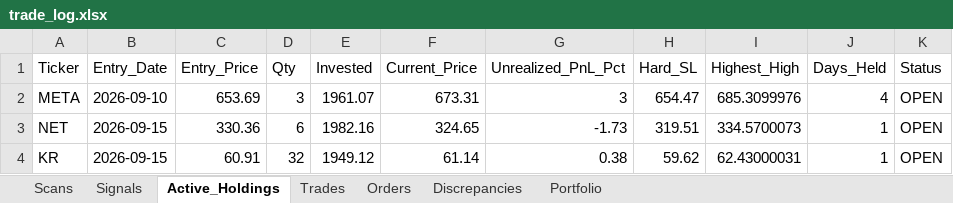
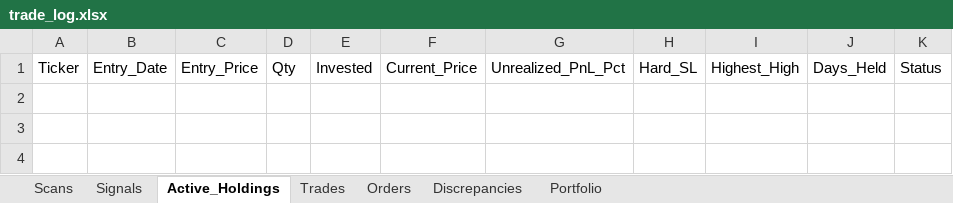
Before and after one commit to thokfoot/volatility-expansion-bot, an Excel workbook: data/trade_log.xlsx, sheet Active_Holdings, drawn as a sheet; values as stored, in another font and other column widths than the file's, no borders; the diff names each change by its address in the sheet, - before the commit and + after, or states it on an @@ line.

```diff
--- a/data/trade_log.xlsx (sheet Active_Holdings)
+++ b/data/trade_log.xlsx (sheet Active_Holdings)
-row 2: META | 2026-09-10 | 653.69 | 3 | 1961.07 | 673.31 | 3 | 654.47 | 685.3099976 | 4 | OPEN
-row 3: NET | 2026-09-15 | 330.36 | 6 | 1982.16 | 324.65 | -1.73 | 319.51 | 334.5700073 | 1 | OPEN
-row 4: KR | 2026-09-15 | 60.91 | 32 | 1949.12 | 61.14 | 0.38 | 59.62 | 62.43000031 | 1 | OPEN
```
Also changed, not shown: sheet Scans, sheet Orders, sheet Trades, sheet Portfolio, sheet Signals, sheet Discrepancies, data/trade_log_india.xlsx, 1 other file.
